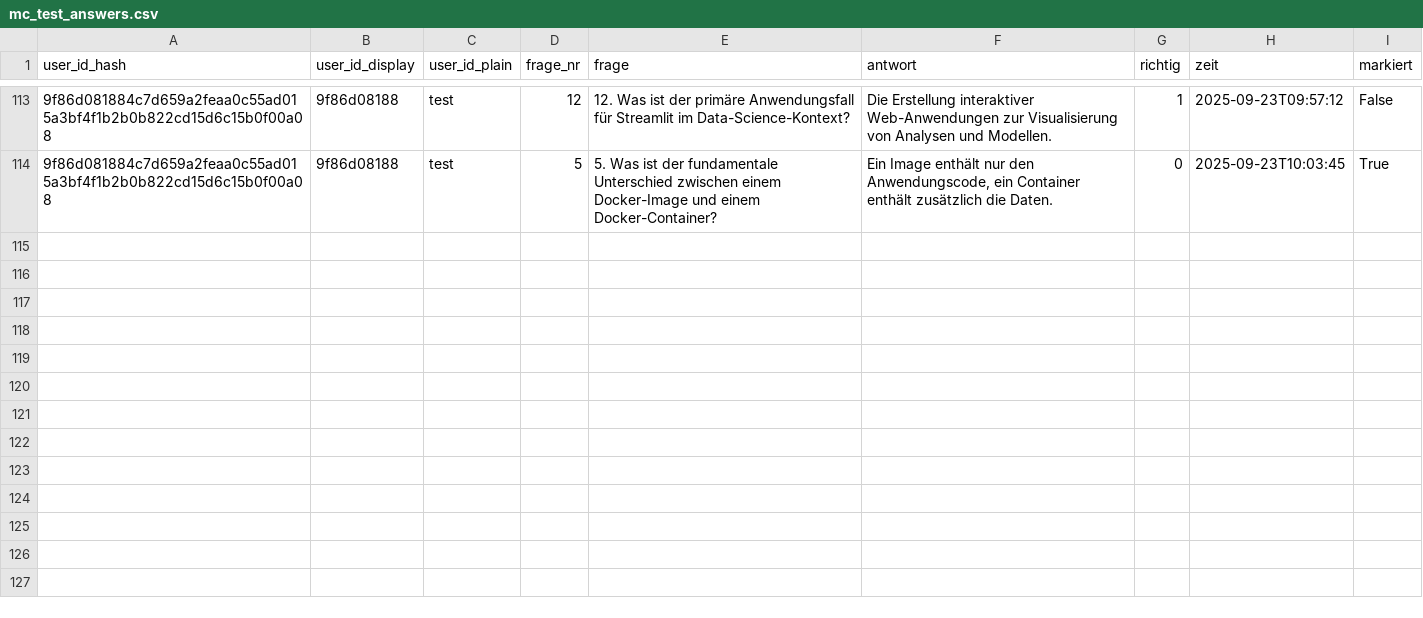
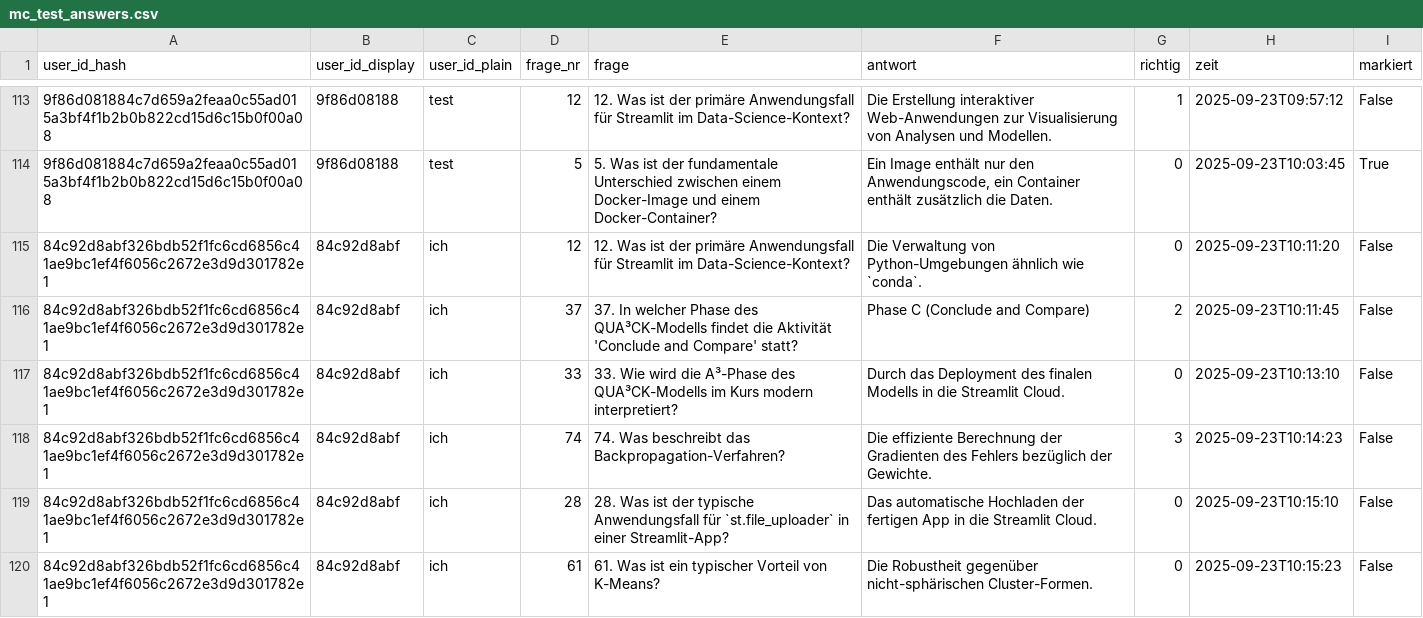
Before and after one commit to kqc-real/streamlit, a CSV file: mc_test_answers.csv, drawn as a sheet; only a part is shown, gaps mark what is left out; the diff names each change by its address in the sheet, - before the commit and + after, or states it on an @@ line.

```diff
--- a/mc_test_answers.csv
+++ b/mc_test_answers.csv
+row 115: 84c92d8abf326bdb52f1fc6cd6856c41ae9bc1ef4f6056c2672e3d9d301782e1 | 84c92d8abf | ich | 12 | 12. Was ist der primäre Anwendungsfall für Streamlit im Data-Science-Kontext? | Die Verwaltung von Python-Umgebungen ähnlich wie `conda`. | 0 | 2025-09-23T10:11:20 | False
+row 116: 84c92d8abf326bdb52f1fc6cd6856c41ae9bc1ef4f6056c2672e3d9d301782e1 | 84c92d8abf | ich | 37 | 37. In welcher Phase des QUA³CK-Modells findet die Aktivität 'Conclude and Compare' statt? | Phase C (Conclude and Compare) | 2 | 2025-09-23T10:11:45 | False
+row 117: 84c92d8abf326bdb52f1fc6cd6856c41ae9bc1ef4f6056c2672e3d9d301782e1 | 84c92d8abf | ich | 33 | 33. Wie wird die A³-Phase des QUA³CK-Modells im Kurs modern interpretiert? | Durch das Deployment des finalen Modells in die Streamlit Cloud. | 0 | 2025-09-23T10:13:10 | False
+row 118: 84c92d8abf326bdb52f1fc6cd6856c41ae9bc1ef4f6056c2672e3d9d301782e1 | 84c92d8abf | ich | 74 | 74. Was beschreibt das Backpropagation-Verfahren? | Die effiziente Berechnung der Gradienten des Fehlers bezüglich der Gewichte. | 3 | 2025-09-23T10:14:23 | False
+row 119: 84c92d8abf326bdb52f1fc6cd6856c41ae9bc1ef4f6056c2672e3d9d301782e1 | 84c92d8abf | ich | 28 | 28. Was ist der typische Anwendungsfall für `st.file_uploader` in einer Streamlit-App? | Das automatische Hochladen der fertigen App in die Streamlit Cloud. | 0 | 2025-09-23T10:15:10 | False
+row 120: 84c92d8abf326bdb52f1fc6cd6856c41ae9bc1ef4f6056c2672e3d9d301782e1 | 84c92d8abf | ich | 61 | 61. Was ist ein typischer Vorteil von K-Means? | Die Robustheit gegenüber nicht-sphärischen Cluster-Formen. | 0 | 2025-09-23T10:15:23 | False
```
Also changed, not shown: 1 other file.
